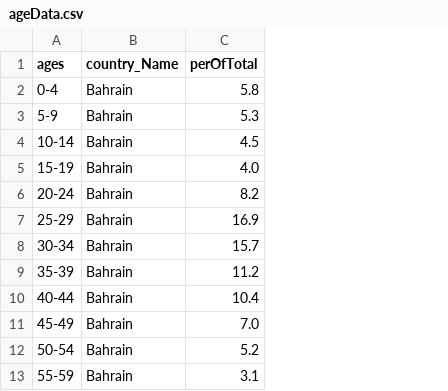
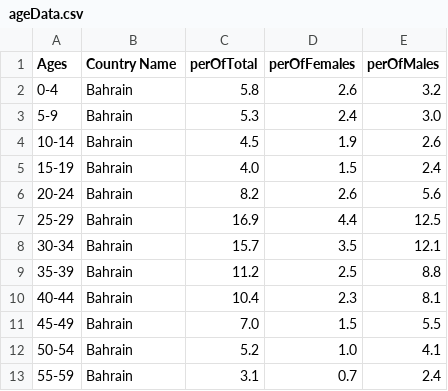
Before and after one commit to azizalshafei/datavis, a CSV file: ageData.csv, drawn as a sheet; only a part is shown; the diff names each change by its address in the sheet, - before the commit and + after, or states it on an @@ line.

Commit message:
Update ageData.csv

```diff
--- a/ageData.csv
+++ b/ageData.csv
+column D (perOfFemales), rows 2-13: 2.6 | 2.4 | 1.9 | 1.5 | 2.6 | 4.4 | 3.5 | 2.5 | 2.3 | 1.5 | 1.0 | 0.7
+column E (perOfMales), rows 2-13: 3.2 | 3.0 | 2.6 | 2.4 | 5.6 | 12.5 | 12.1 | 8.8 | 8.1 | 5.5 | 4.1 | 2.4
-A1: ages
+A1: Ages
-B1: country_Name
+B1: Country Name
```
